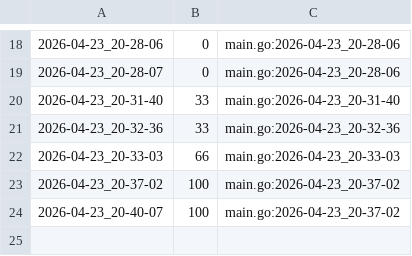
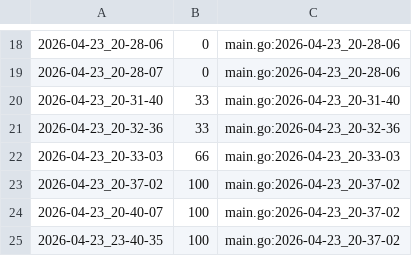
Before and after one commit to qxcode-course/ed-ter-bloco-a-dandan-7-7, a CSV file: .tko/track/ed@setbuild/track.csv, drawn as a sheet; only a part is shown, gaps mark what is left out; the diff names each change by its address in the sheet, - before the commit and + after, or states it on an @@ line.

```diff
--- a/.tko/track/ed@setbuild/track.csv
+++ b/.tko/track/ed@setbuild/track.csv
+row 25: 2026-04-23_23-40-35 | 100 | main.go:2026-04-23_20-37-02
```
Also changed, not shown: 6 other files.
